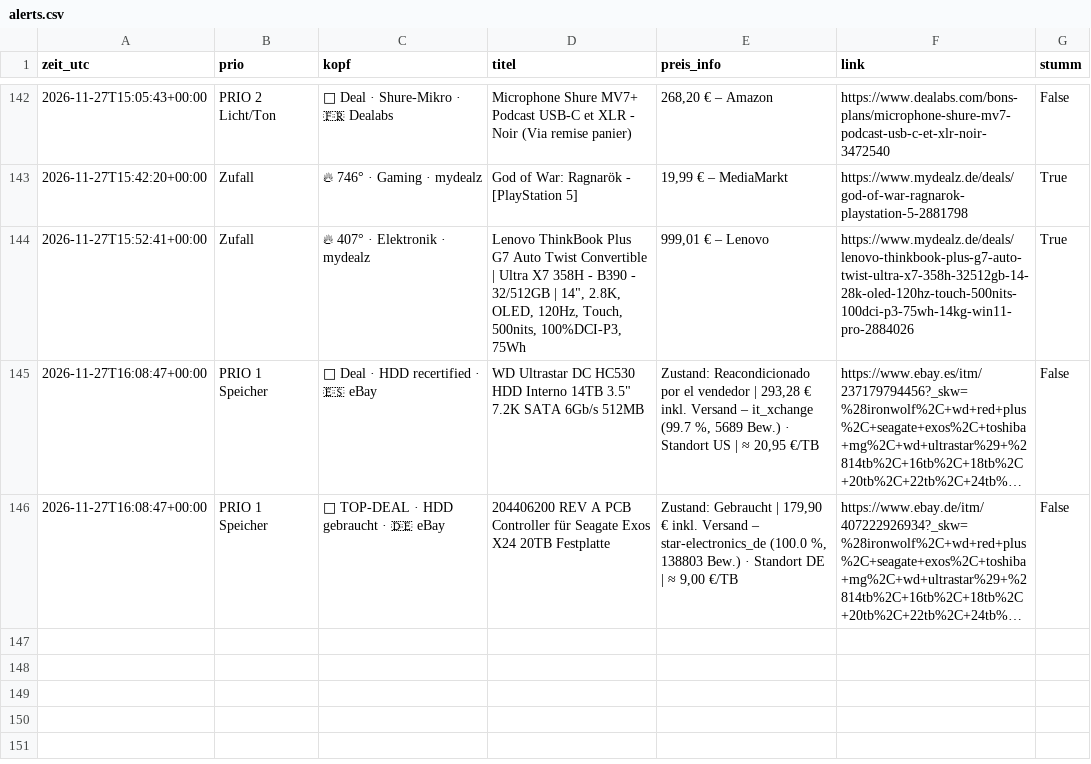
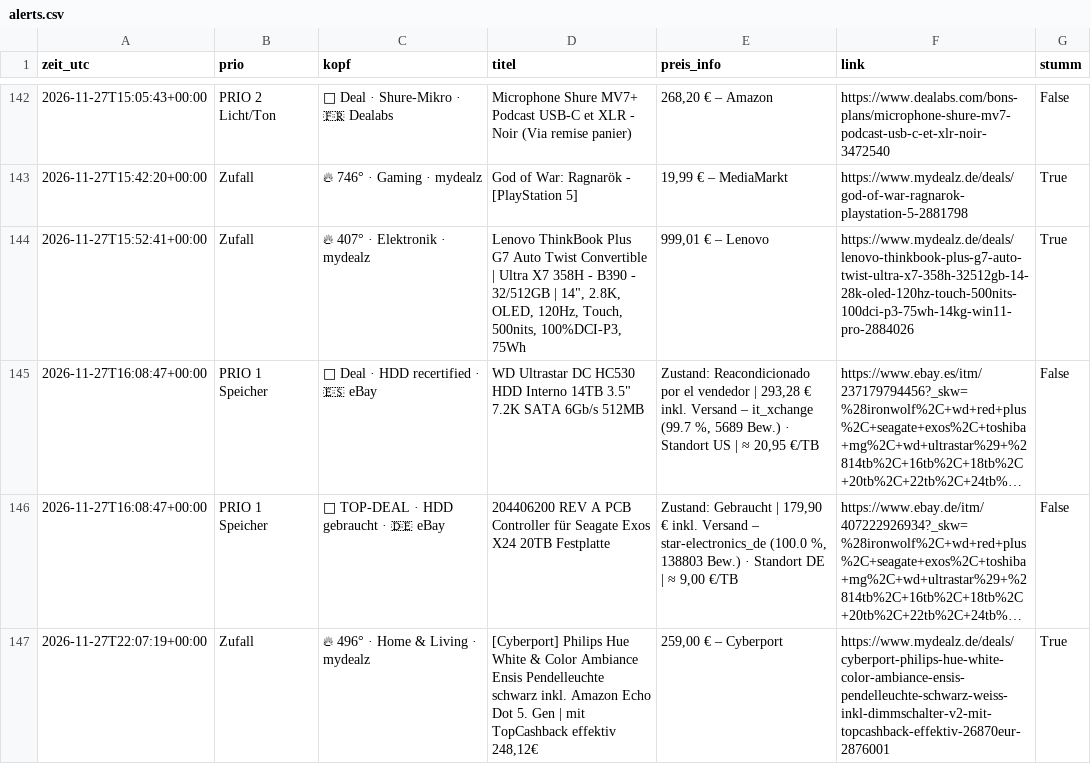
Before and after one commit to duchidachi/black-week-deal-bot, a CSV file: alerts.csv, drawn as a sheet; only a part is shown, gaps mark what is left out; long unchanged cells end in …; the diff names each change by its address in the sheet, - before the commit and + after, or states it on an @@ line.

```diff
--- a/alerts.csv
+++ b/alerts.csv
+row 147: 2026-11-27T22:07:19+00:00 | Zufall | 🔥 496° · Home & Living · mydealz | [Cyberport] Philips Hue White & Color Ambiance Ensis Pendelleuchte schwarz inkl. Amazon Echo Dot 5. Gen | mit TopCashback effektiv 248,12€ | 259,00 € – Cyberport | https://www.mydealz.de/deals/cyberport-philips-hue-white-color-ambiance-ensis-pendelleuchte-schwarz-weiss-inkl-dimmschalter-v2-mit-topcashback-effektiv-26870eur-2876001 | True
```
Also changed, not shown: 1 other file.
